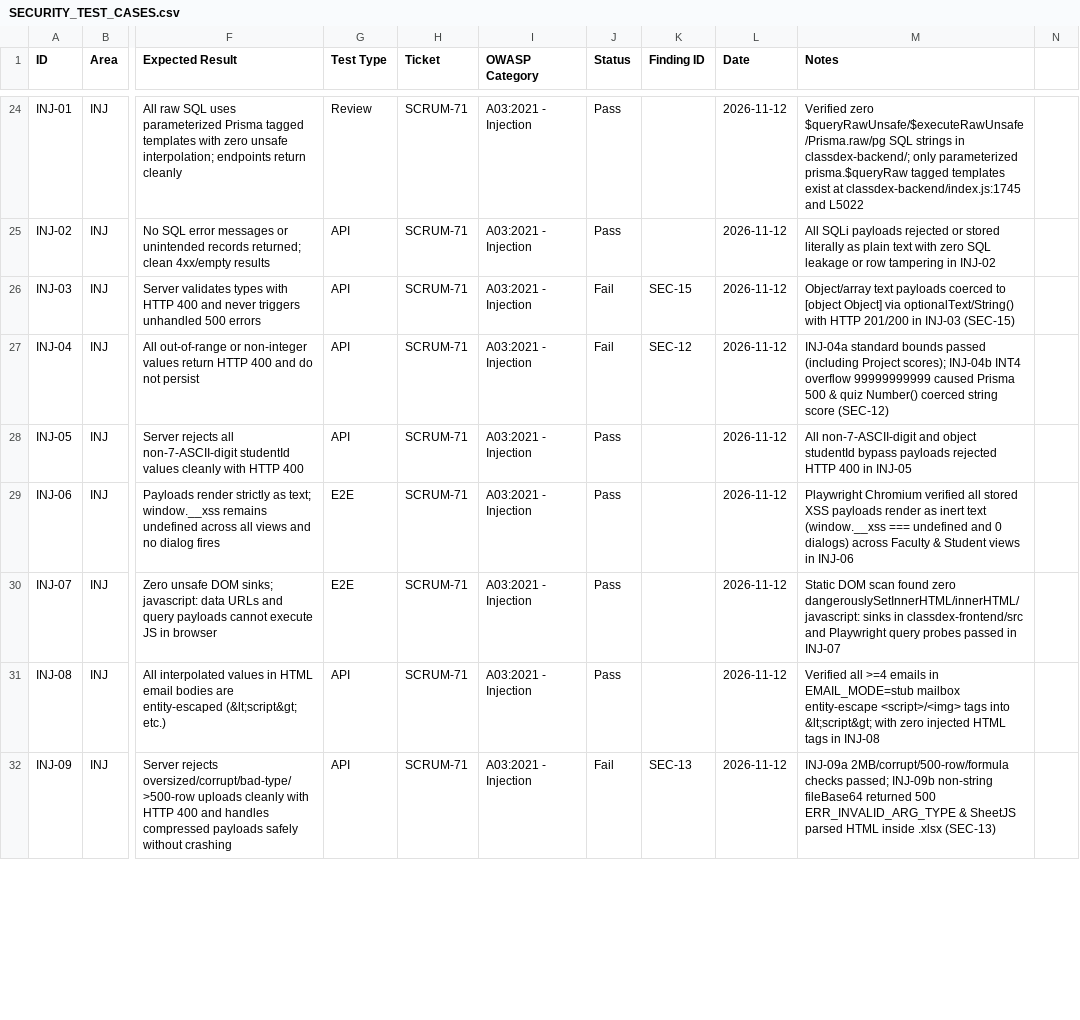
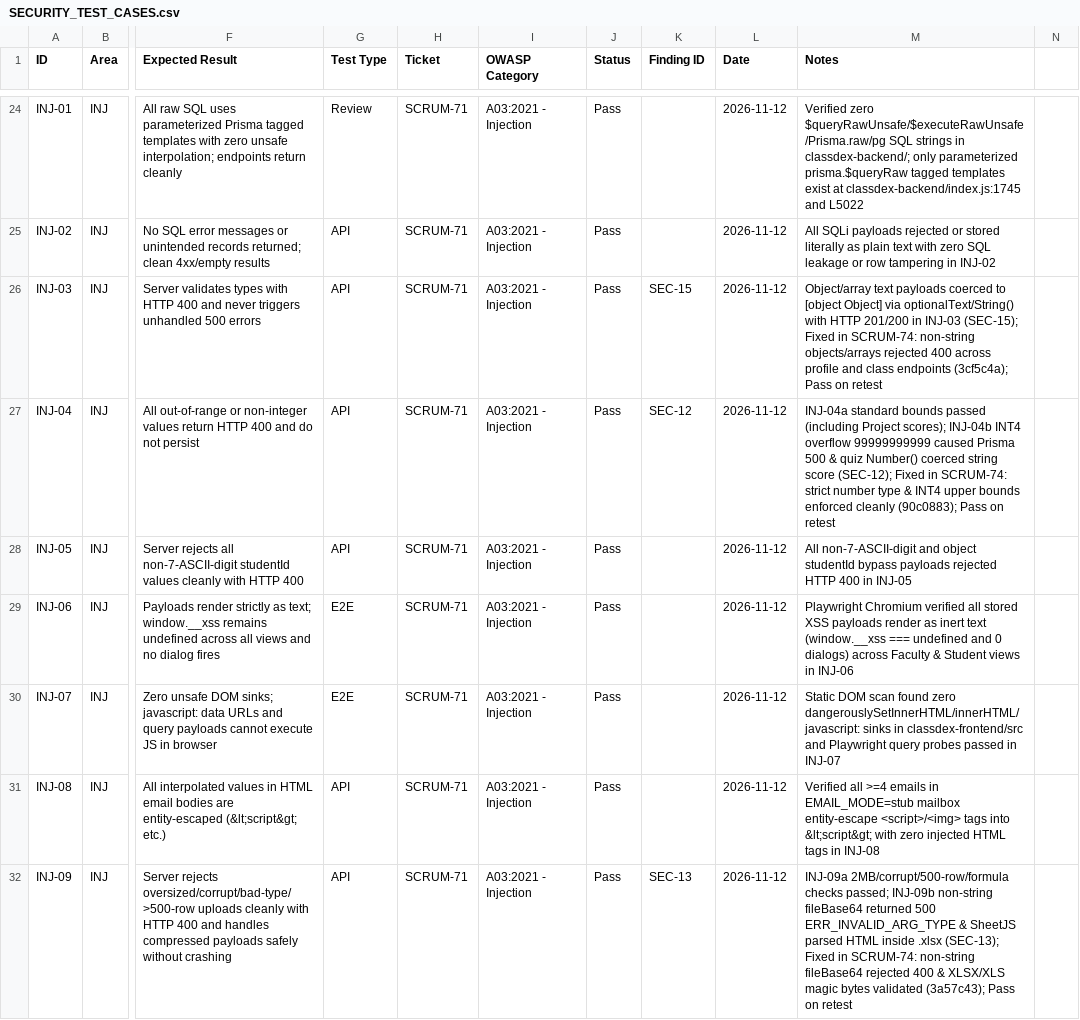
Before and after one commit to wayne-xfx/ClassDex, a CSV file: docs/testing/security/SECURITY_TEST_CASES.csv, drawn as a sheet; only a part is shown, gaps mark what is left out; the diff covers the shown part only; the diff names each change by its address in the sheet, - before the commit and + after, or states it on an @@ line.

Commit message:
docs(security): SCRUM-74 finalize findings, test cases, and Sprint 6.2 report

```diff
--- a/docs/testing/security/SECURITY_TEST_CASES.csv
+++ b/docs/testing/security/SECURITY_TEST_CASES.csv
-J26:J27 (Status): Fail
+J26:J27 (Status): Pass
-M26 (Notes): …in INJ-03 (SEC-15)
+M26 (Notes): …in INJ-03 (SEC-15); Fixed in SCRUM-74: non-string objects/arrays rejected 400 across profile and class endpoints (3cf5c4a); Pass on retest
-M27 (Notes): …string score (SEC-12)
+M27 (Notes): …string score (SEC-12); Fixed in SCRUM-74: strict number type & INT4 upper bounds enforced cleanly (90c0883); Pass on retest
-J32 (Status): Fail
+J32 (Status): Pass
-M32 (Notes): …inside .xlsx (SEC-13)
+M32 (Notes): …inside .xlsx (SEC-13); Fixed in SCRUM-74: non-string fileBase64 rejected 400 & XLSX/XLS magic bytes validated (3a57c43); Pass on retest
```
Also changed, not shown: 55 edited cells elsewhere in this file, 2 other files.
